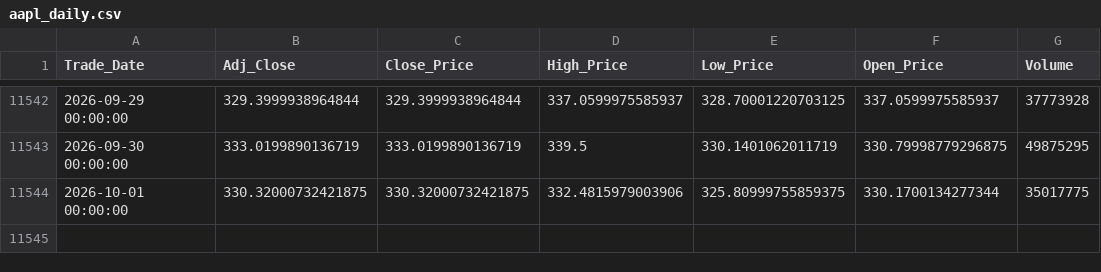
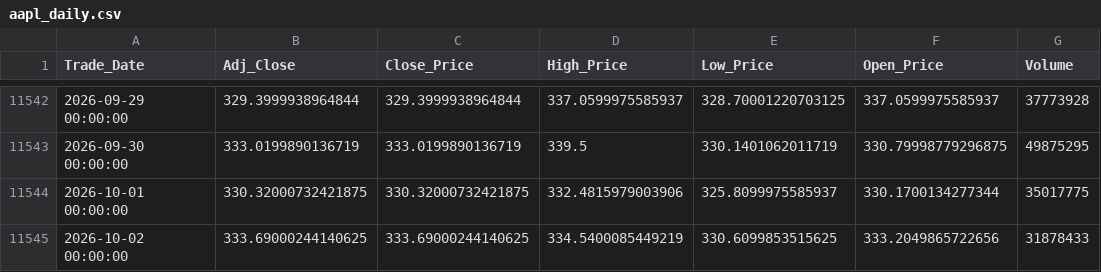
Before and after one commit to Sohila-Khaled-Abbas/apple-stock-market-analysis, a CSV file: data/processed/aapl_daily.csv, drawn as a sheet; only a part is shown, gaps mark what is left out.

```diff
--- a/data/processed/aapl_daily.csv
+++ b/data/processed/aapl_daily.csv
@@ -11543,2 +11543,3 @@ Trade_Date,Adj_Close,Close_Price,High_Price,Low_Price,Open_Price,Volume
 2026-09-30 00:00:00,333.0199890136719,333.0199890136719,339.5,330.1401062011719,330.79998779296875,49875295
-2026-10-01 00:00:00,330.32000732421875,330.32000732421875,332.4815979003906,325.80999755859375,330.1700134277344,35017775
+2026-10-01 00:00:00,330.32000732421875,330.32000732421875,332.4815979003906,325.8099975585937,330.1700134277344,35017775
+2026-10-02 00:00:00,333.69000244140625,333.69000244140625,334.5400085449219,330.6099853515625,333.2049865722656,31878433
```
